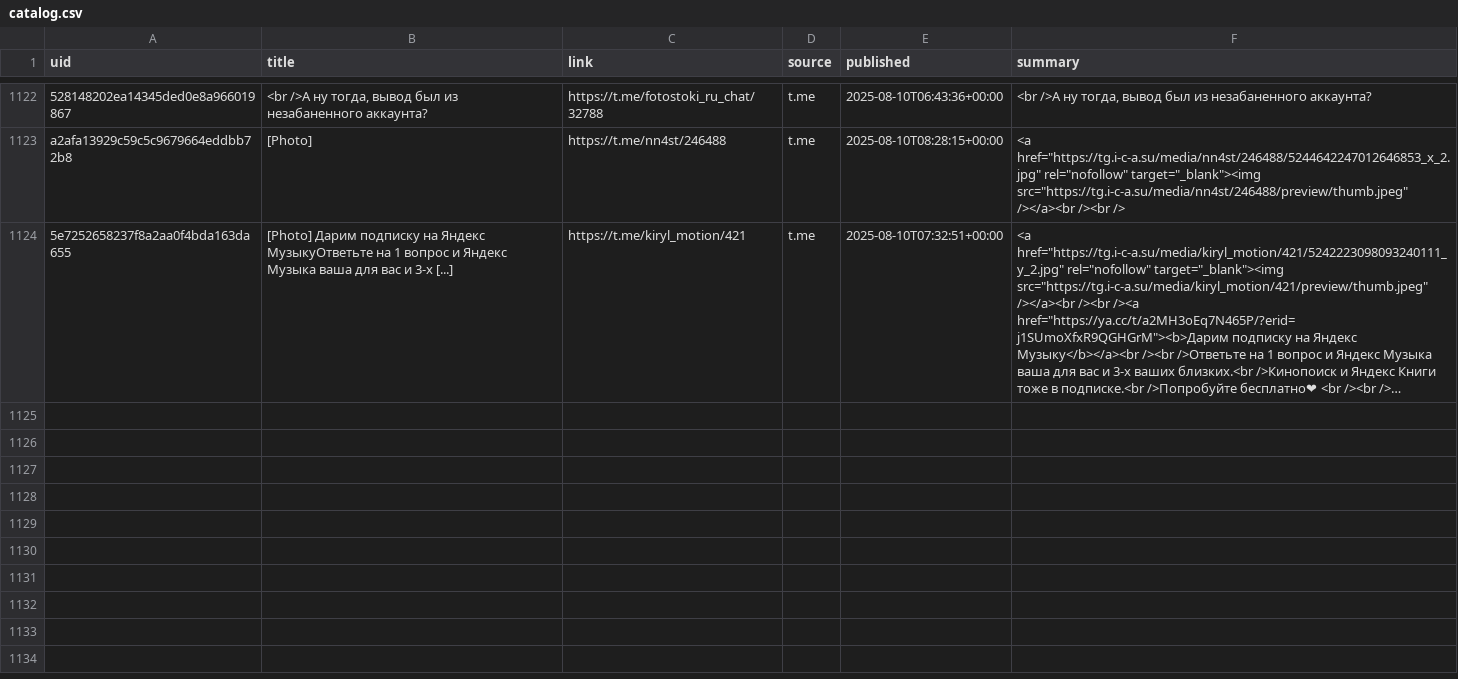
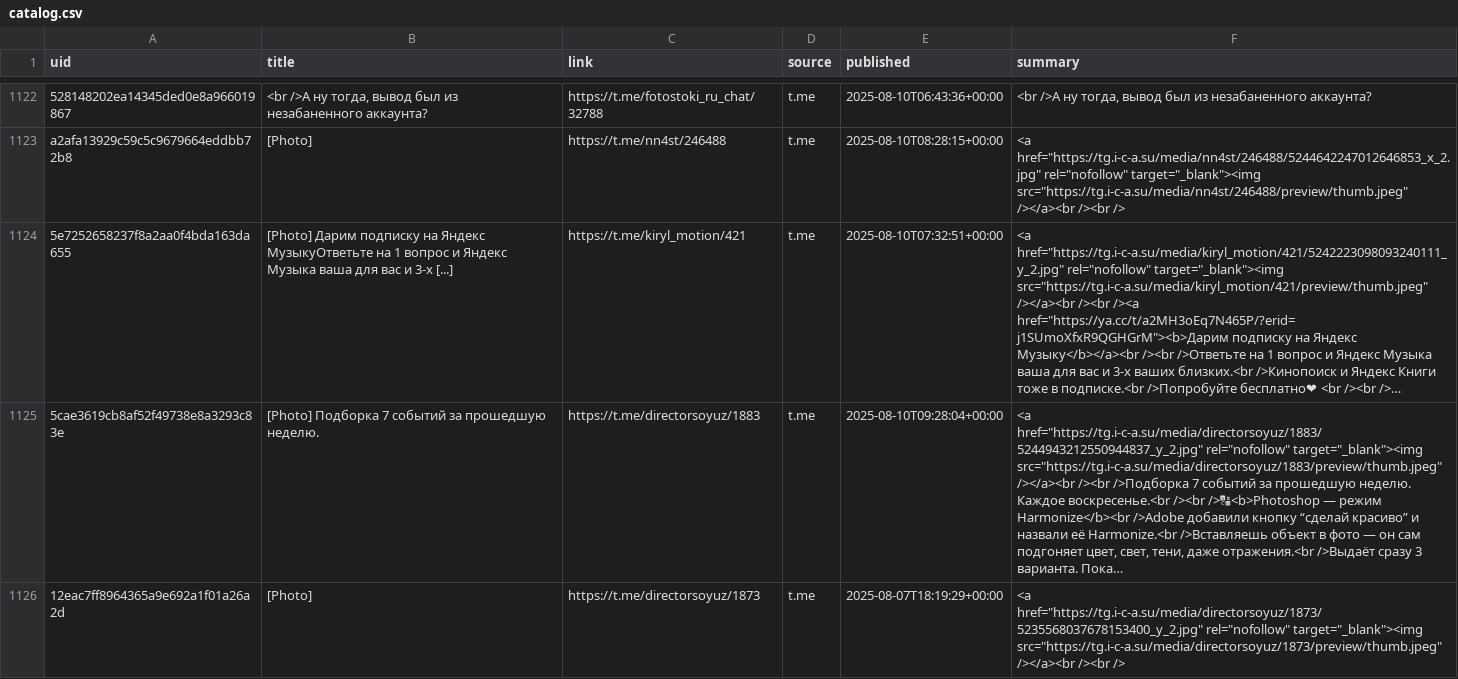
Before and after one commit to ViShark2882/niche-hub, a CSV file: data/catalog.csv, drawn as a sheet; only a part is shown, gaps mark what is left out; long unchanged cells end in …; the diff names each change by its address in the sheet, - before the commit and + after, or states it on an @@ line.

Commit message:
update catalog

```diff
--- a/data/catalog.csv
+++ b/data/catalog.csv
+row 1125: 5cae3619cb8af52f49738e8a3293c83e | [Photo] Подборка 7 событий за прошедшую неделю. | https://t.me/directorsoyuz/1883 | t.me | 2025-08-10T09:28:04+00:00 | <a href="https://tg.i-c-a.su/media/directorsoyuz/1883/5244943212550944837_y_2.jpg" rel="nofollow" target="_blank"><img src="https://tg.i-c-a.su/media/directorsoyuz/1883/preview/thumb.jpeg" /></a><br /><br />Подборка 7 событий за прошедшую неделю. Каждое воскресенье.<br /><br />🔠<b>Photoshop — режим Harmonize</b><br />Adobe добавили кнопку “сделай красиво” и назвали её Harmonize.<br />Вставляешь объект в фото — он сам подгоняет цвет, свет, тени, даже отражения.<br />Выдаёт сразу 3 варианта. Пока…
+row 1126: 12eac7ff8964365a9e692a1f01a26a2d | [Photo] | https://t.me/directorsoyuz/1873 | t.me | 2025-08-07T18:19:29+00:00 | <a href="https://tg.i-c-a.su/media/directorsoyuz/1873/5235568037678153400_y_2.jpg" rel="nofollow" target="_blank"><img src="https://tg.i-c-a.su/media/directorsoyuz/1873/preview/thumb.jpeg" /></a><br /><br />
```
